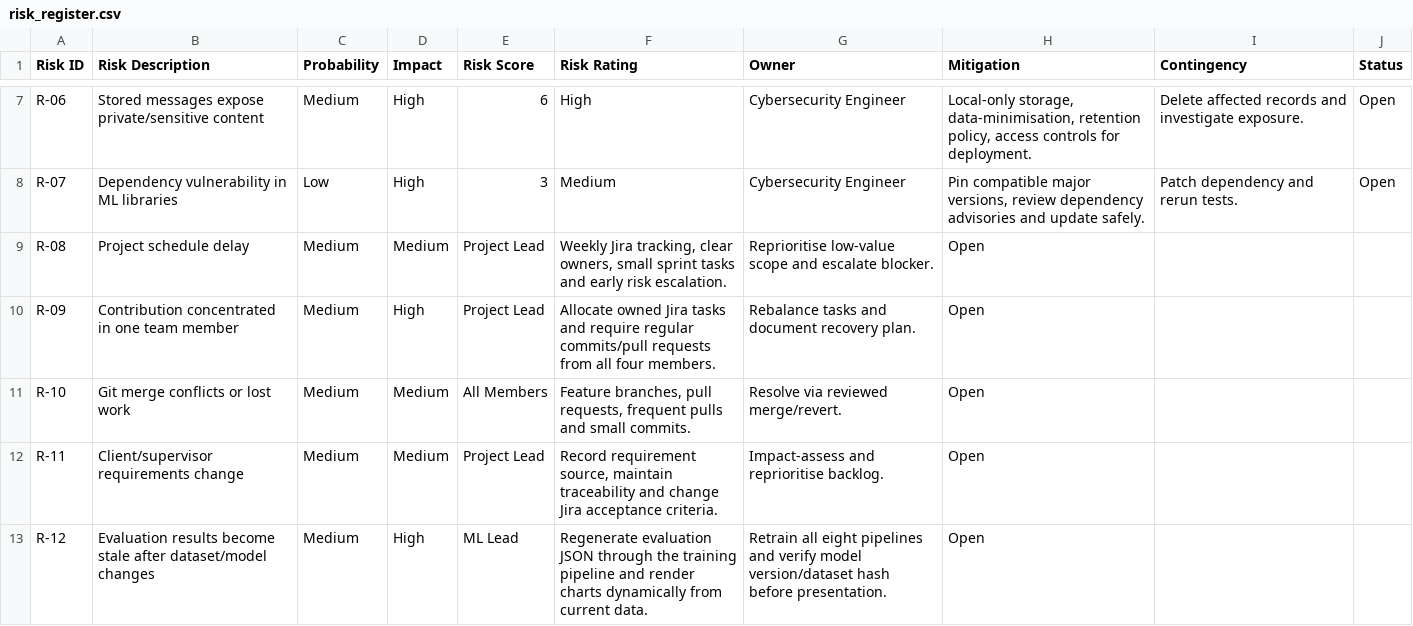
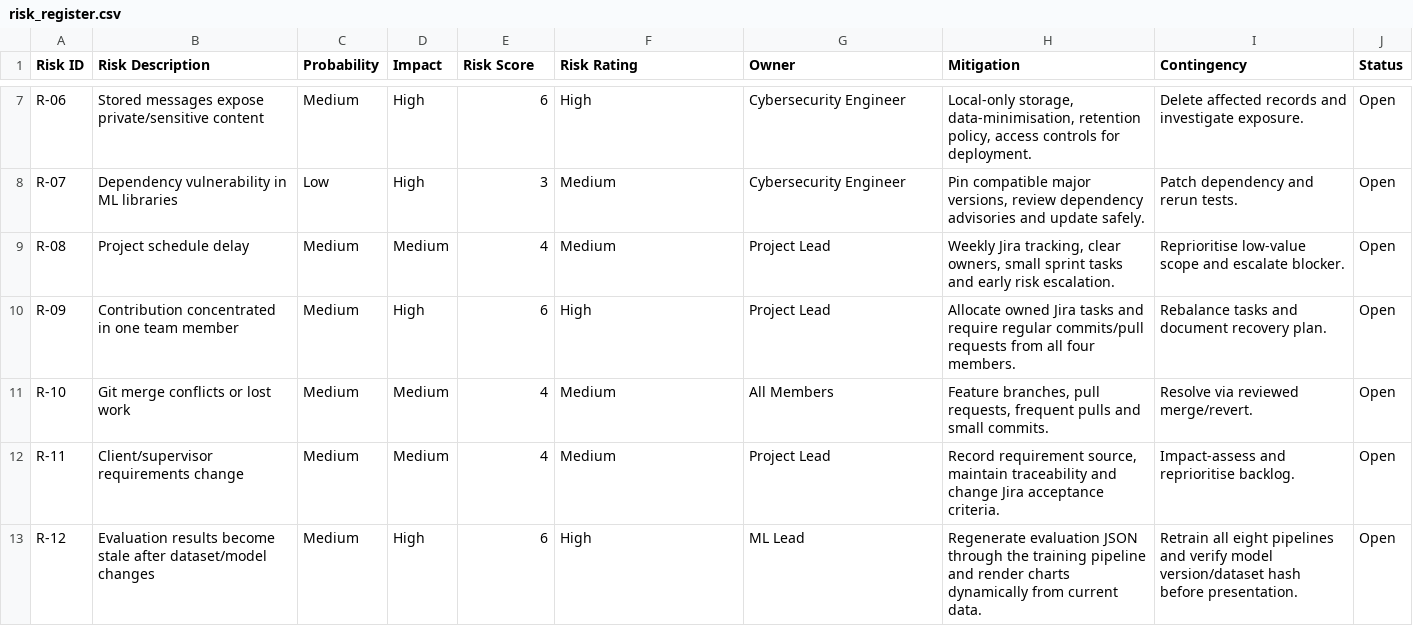
Before and after one commit to Cheema304/Spam-Detection-on-Emails-and-Social-Media, a CSV file: docs/risk_register.csv, drawn as a sheet; only a part is shown, gaps mark what is left out.

Commit message:
Fix risk register scoring and ratings
Complete Risk Score and Risk Rating values for the remaining risk register entries. Related to #5.

```diff
--- a/docs/risk_register.csv
+++ b/docs/risk_register.csv
@@ -8,6 +8,6 @@ R-06,Stored messages expose private/sensitive content,Medium,High,6,High,Cyberse
 R-07,Dependency vulnerability in ML libraries,Low,High,3,Medium,Cybersecurity Engineer,"Pin compatible major versions, review dependency advisories and update safely.",Patch dependency and rerun tests.,Open
-R-08,Project schedule delay,Medium,Medium,Project Lead,"Weekly Jira tracking, clear owners, small sprint tasks and early risk escalation.",Reprioritise low-value scope and escalate blocker.,Open
-R-09,Contribution concentrated in one team member,Medium,High,Project Lead,Allocate owned Jira tasks and require regular commits/pull requests from all four members.,Rebalance tasks and document recovery plan.,Open
-R-10,Git merge conflicts or lost work,Medium,Medium,All Members,"Feature branches, pull requests, frequent pulls and small commits.",Resolve via reviewed merge/revert.,Open
-R-11,Client/supervisor requirements change,Medium,Medium,Project Lead,"Record requirement source, maintain traceability and change Jira acceptance criteria.",Impact-assess and reprioritise backlog.,Open
-R-12,Evaluation results become stale after dataset/model changes,Medium,High,ML Lead,"Regenerate evaluation JSON through the training pipeline and render charts dynamically from current data.",Retrain all eight pipelines and verify model version/dataset hash before presentation.,Open
+R-08,Project schedule delay,Medium,Medium,4,Medium,Project Lead,"Weekly Jira tracking, clear owners, small sprint tasks and early risk escalation.",Reprioritise low-value scope and escalate blocker.,Open
+R-09,Contribution concentrated in one team member,Medium,High,6,High,Project Lead,Allocate owned Jira tasks and require regular commits/pull requests from all four members.,Rebalance tasks and document recovery plan.,Open
+R-10,Git merge conflicts or lost work,Medium,Medium,4,Medium,All Members,"Feature branches, pull requests, frequent pulls and small commits.",Resolve via reviewed merge/revert.,Open
+R-11,Client/supervisor requirements change,Medium,Medium,4,Medium,Project Lead,"Record requirement source, maintain traceability and change Jira acceptance criteria.",Impact-assess and reprioritise backlog.,Open
+R-12,Evaluation results become stale after dataset/model changes,Medium,High,6,High,ML Lead,"Regenerate evaluation JSON through the training pipeline and render charts dynamically from current data.",Retrain all eight pipelines and verify model version/dataset hash before presentation.,Open
```
